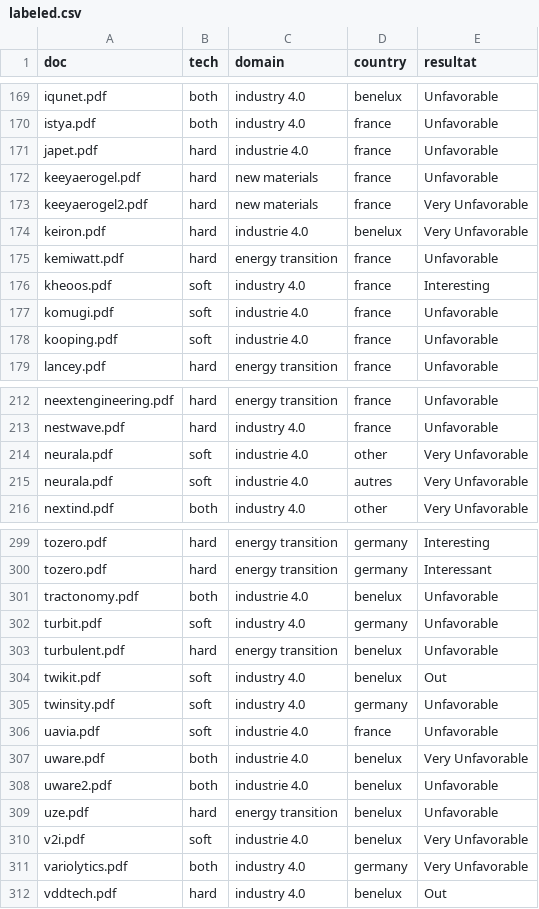
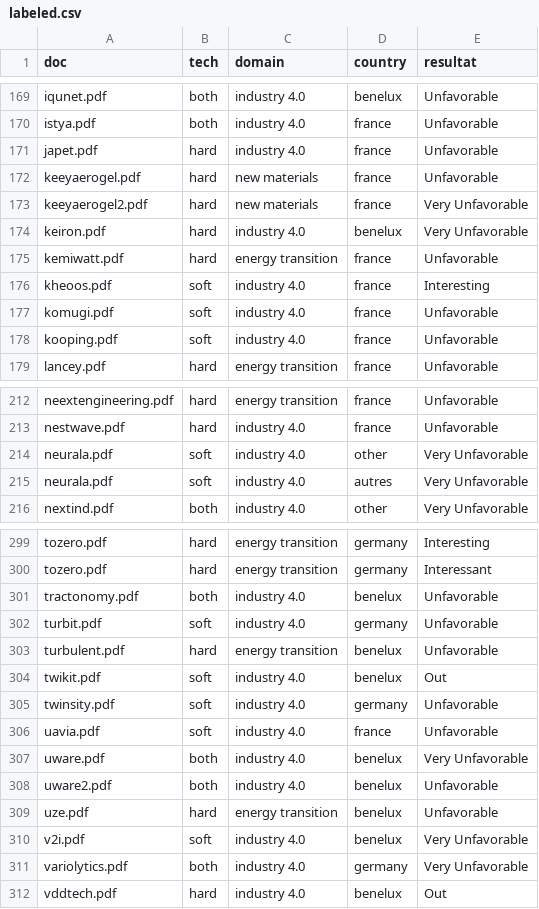
Before and after one commit to VincentLeruth/LePetitNicolas, a CSV file: data/labeled.csv, drawn as a sheet; only a part is shown, gaps mark what is left out; the diff covers the shown part only.

```diff
--- a/data/labeled.csv
+++ b/data/labeled.csv
@@ -170,10 +170,10 @@ iqunet.pdf;both;industry 4.0;benelux;Unfavorable
 istya.pdf;both;industry 4.0;france;Unfavorable
-japet.pdf;hard;industrie 4.0;france;Unfavorable
+japet.pdf;hard;industry 4.0;france;Unfavorable
 keeyaerogel.pdf;hard;new materials;france;Unfavorable
 keeyaerogel2.pdf;hard;new materials;france;Very Unfavorable
-keiron.pdf;hard;industrie 4.0;benelux;Very Unfavorable
+keiron.pdf;hard;industry 4.0;benelux;Very Unfavorable
 kemiwatt.pdf;hard;energy transition;france;Unfavorable
 kheoos.pdf;soft;industry 4.0;france;Interesting
-komugi.pdf;soft;industrie 4.0;france;Unfavorable
-kooping.pdf;soft;industrie 4.0;france;Unfavorable
+komugi.pdf;soft;industry 4.0;france;Unfavorable
+kooping.pdf;soft;industry 4.0;france;Unfavorable
 lancey.pdf;hard;energy transition;france;Unfavorable
@@ -213,4 +213,4 @@ neextengineering.pdf;hard;energy transition;france;Unfavorable
 nestwave.pdf;hard;industry 4.0;france;Unfavorable
-neurala.pdf;soft;industrie 4.0;other;Very Unfavorable
-neurala.pdf;soft;industrie 4.0;autres;Very Unfavorable
+neurala.pdf;soft;industry 4.0;other;Very Unfavorable
+neurala.pdf;soft;industry 4.0;autres;Very Unfavorable
 nextind.pdf;both;industry 4.0;other;Very Unfavorable
@@ -300,3 +300,3 @@ tozero.pdf;hard;energy transition;germany;Interesting
 tozero.pdf;hard;energy transition;germany;Interessant
-tractonomy.pdf;both;industrie 4.0;benelux;Unfavorable
+tractonomy.pdf;both;industry 4.0;benelux;Unfavorable
 turbit.pdf;soft;industry 4.0;germany;Unfavorable
@@ -305,7 +305,7 @@ twikit.pdf;soft;industry 4.0;benelux;Out
 twinsity.pdf;soft;industry 4.0;germany;Unfavorable
-uavia.pdf;soft;industrie 4.0;france;Unfavorable
-uware.pdf;both;industrie 4.0;benelux;Very Unfavorable
-uware2.pdf;both;industrie 4.0;benelux;Unfavorable
+uavia.pdf;soft;industry 4.0;france;Unfavorable
+uware.pdf;both;industry 4.0;benelux;Very Unfavorable
+uware2.pdf;both;industry 4.0;benelux;Unfavorable
 uze.pdf;hard;energy transition;benelux;Unfavorable
-v2i.pdf;soft;industrie 4.0;benelux;Very Unfavorable
+v2i.pdf;soft;industry 4.0;benelux;Very Unfavorable
 variolytics.pdf;both;industry 4.0;germany;Very Unfavorable
```
Also changed, not shown: 12 edited cells elsewhere in this file, 1 other file.
